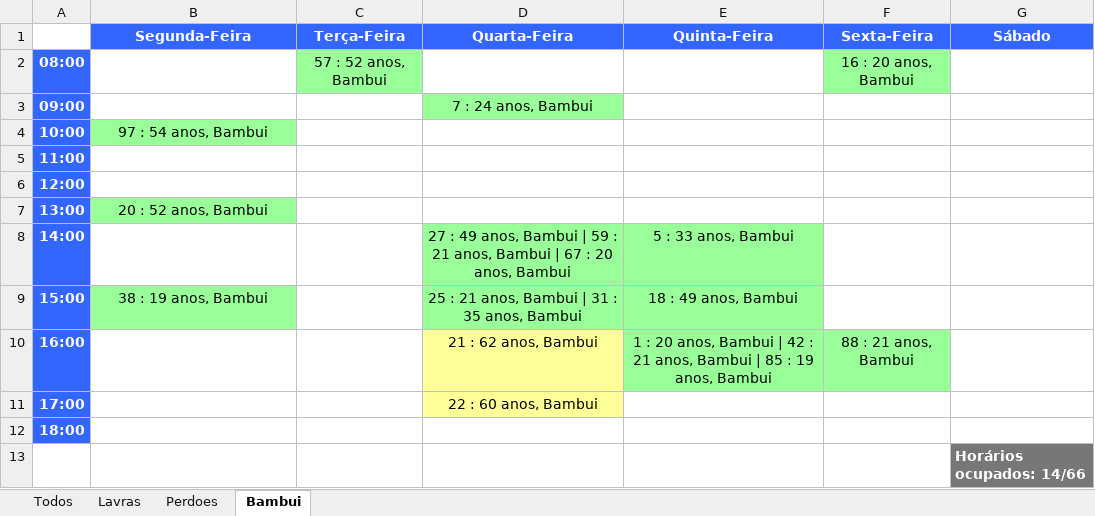
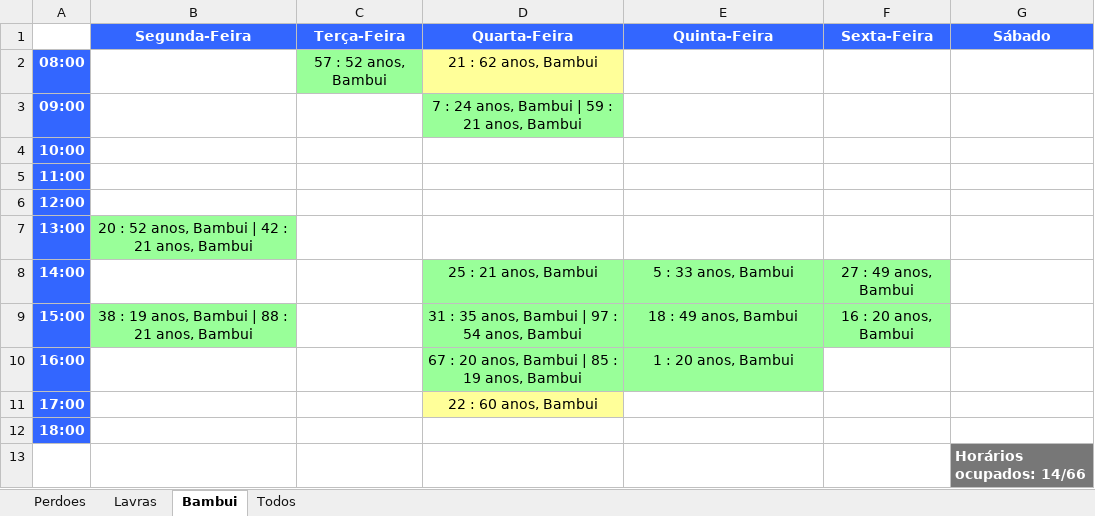
Before and after one commit to layse-garcia/Graphs-Codes, an Excel workbook: trabalho-final/files/agendaDeHorarios.xlsx, sheet Bambui, drawn as a sheet; values as stored, in another font and other column widths than the file's, no borders; the diff names each change by its address in the sheet, - before the commit and + after, or states it on an @@ line.

```diff
--- a/trabalho-final/files/agendaDeHorarios.xlsx (sheet Bambui)
+++ b/trabalho-final/files/agendaDeHorarios.xlsx (sheet Bambui)
@@ sheet tab order changed: Perdoes | Lavras | Bambui | Todos @@
-D2 (Quarta-Feira): (empty)
+D2 (Quarta-Feira): 21 : 62 anos, Bambui
-D2 fill: none
+D2 fill: #FFFF99
-F2 (Sexta-Feira): 16 : 20 anos, Bambui
+F2 (Sexta-Feira): (empty)
-F2 fill: #99FF99
+F2 fill: none
-D3 (Quarta-Feira): 7 : 24 anos, Bambui
+D3 (Quarta-Feira): 7 : 24 anos, Bambui | 59 : 21 anos, Bambui
-B4 (Segunda-Feira): 97 : 54 anos, Bambui
+B4 (Segunda-Feira): (empty)
-B4 fill: #99FF99
+B4 fill: none
-B7 (Segunda-Feira): 20 : 52 anos, Bambui
+B7 (Segunda-Feira): 20 : 52 anos, Bambui | 42 : 21 anos, Bambui
-D8 (Quarta-Feira): 27 : 49 anos, Bambui | 59 : 21 anos, Bambui | 67 : 20 anos, Bambui
+D8 (Quarta-Feira): 25 : 21 anos, Bambui
-F8 (Sexta-Feira): (empty)
+F8 (Sexta-Feira): 27 : 49 anos, Bambui
-F8:F9 fill: none
+F8:F9 fill: #99FF99
-B9 (Segunda-Feira): 38 : 19 anos, Bambui
+B9 (Segunda-Feira): 38 : 19 anos, Bambui | 88 : 21 anos, Bambui
-D9 (Quarta-Feira): 25 : 21 anos, Bambui | 31 : 35 anos, Bambui
+D9 (Quarta-Feira): 31 : 35 anos, Bambui | 97 : 54 anos, Bambui
-F9 (Sexta-Feira): (empty)
+F9 (Sexta-Feira): 16 : 20 anos, Bambui
-D10 (Quarta-Feira): 21 : 62 anos, Bambui
+D10 (Quarta-Feira): 67 : 20 anos, Bambui | 85 : 19 anos, Bambui
-D10 fill: #FFFF99
+D10 fill: #99FF99
-E10 (Quinta-Feira): 1 : 20 anos, Bambui | 42 : 21 anos, Bambui | 85 : 19 anos, Bambui
+E10 (Quinta-Feira): 1 : 20 anos, Bambui
-F10 (Sexta-Feira): 88 : 21 anos, Bambui
+F10 (Sexta-Feira): (empty)
-F10 fill: #99FF99
+F10 fill: none
```
Also changed, not shown: sheet Todos, sheet Lavras, 1 other file.
